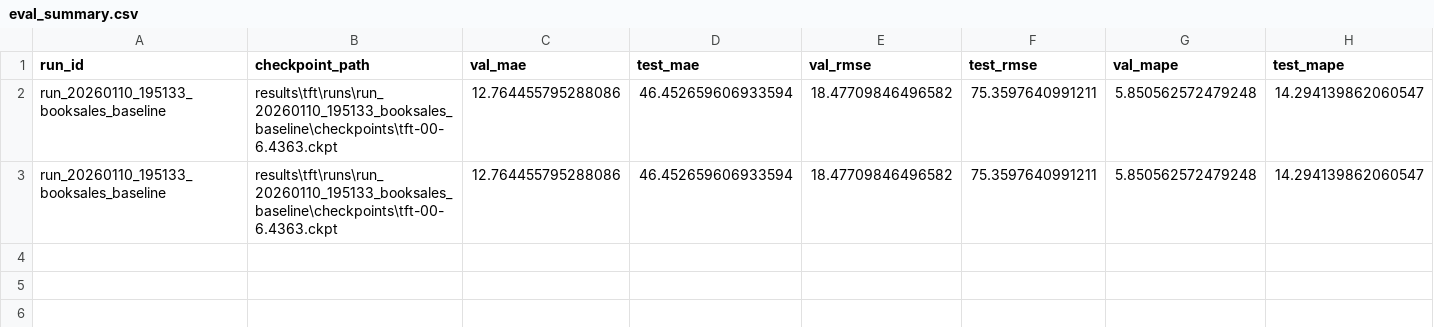
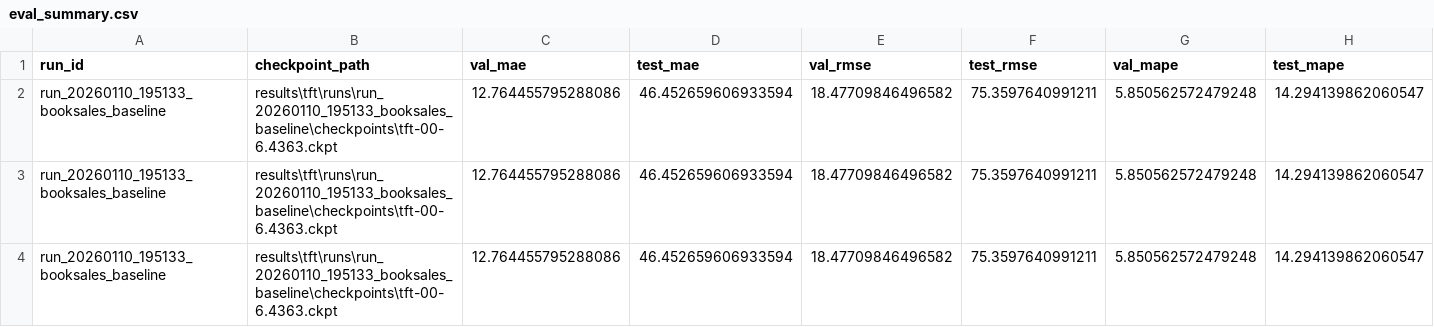
Before and after one commit to Ul012/FOM.tft-timeseries, a CSV file: results/tft/eval/run_20260110_195133_booksales_baseline/eval_summary.csv, drawn as a sheet; only a part is shown; rows hold the shown columns only; the diff names each change by its address in the sheet, - before the commit and + after, or states it on an @@ line.

```diff
--- a/results/tft/eval/run_20260110_195133_booksales_baseline/eval_summary.csv
+++ b/results/tft/eval/run_20260110_195133_booksales_baseline/eval_summary.csv
+row 4: run_20260110_195133_booksales_baseline | results\tft\runs\run_20260110_195133_booksales_baseline\checkpoints\tft-00-6.4363.ckpt | 12.764455795288086 | 46.452659606933594 | 18.47709846496582 | 75.3597640991211 | 5.850562572479248 | 14.294139862060547
```
Also changed, not shown: results/tft/eval/run_20260111_001847_walmart_baseline/eval_summary.csv, results/tft/eval/run_20260111_113916_booksales_optuna_tft_newyear_best/eval_summary.csv, 6 other files.
